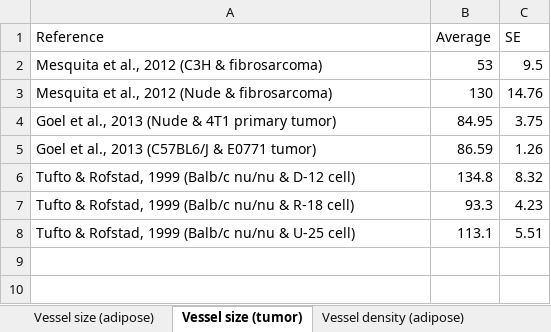
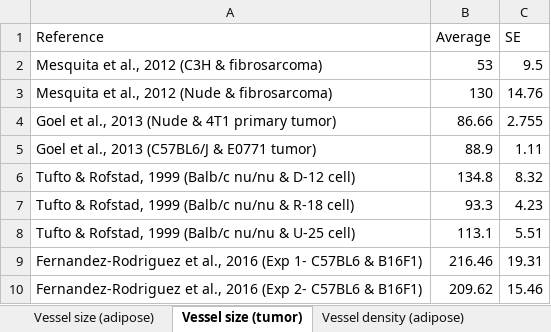
Before and after one commit to YunjeongLee/meta-analysis-for-VEGF-signaling, an Excel workbook: data/vessel_parameters.xlsx, sheet Vessel size (tumor), drawn as a sheet; values as stored, in another font and other column widths than the file's, no borders; table styles not drawn; the diff names each change by its address in the sheet, - before the commit and + after, or states it on an @@ line.

Commit message:
add missing data in `Voros et al., 2005` and `Fernandez-Rodriguez et al., 2016`

```diff
--- a/data/vessel_parameters.xlsx (sheet Vessel size (tumor))
+++ b/data/vessel_parameters.xlsx (sheet Vessel size (tumor))
-B4 (Average): 84.95
+B4 (Average): 86.66
-C4 (SE): 3.75
+C4 (SE): 2.755
-B5 (Average): 86.59
+B5 (Average): 88.9
-C5 (SE): 1.26
+C5 (SE): 1.11
+row 9: Fernandez-Rodriguez et al., 2016 (Exp 1- C57BL6 & B16F1) | 216.46 | 19.31
+row 10: Fernandez-Rodriguez et al., 2016 (Exp 2- C57BL6 & B16F1) | 209.62 | 15.46
```
Also changed, not shown: sheet Vessel density (adipose), sheet Vessel size (adipose), sheet Vessel density (tumor).
